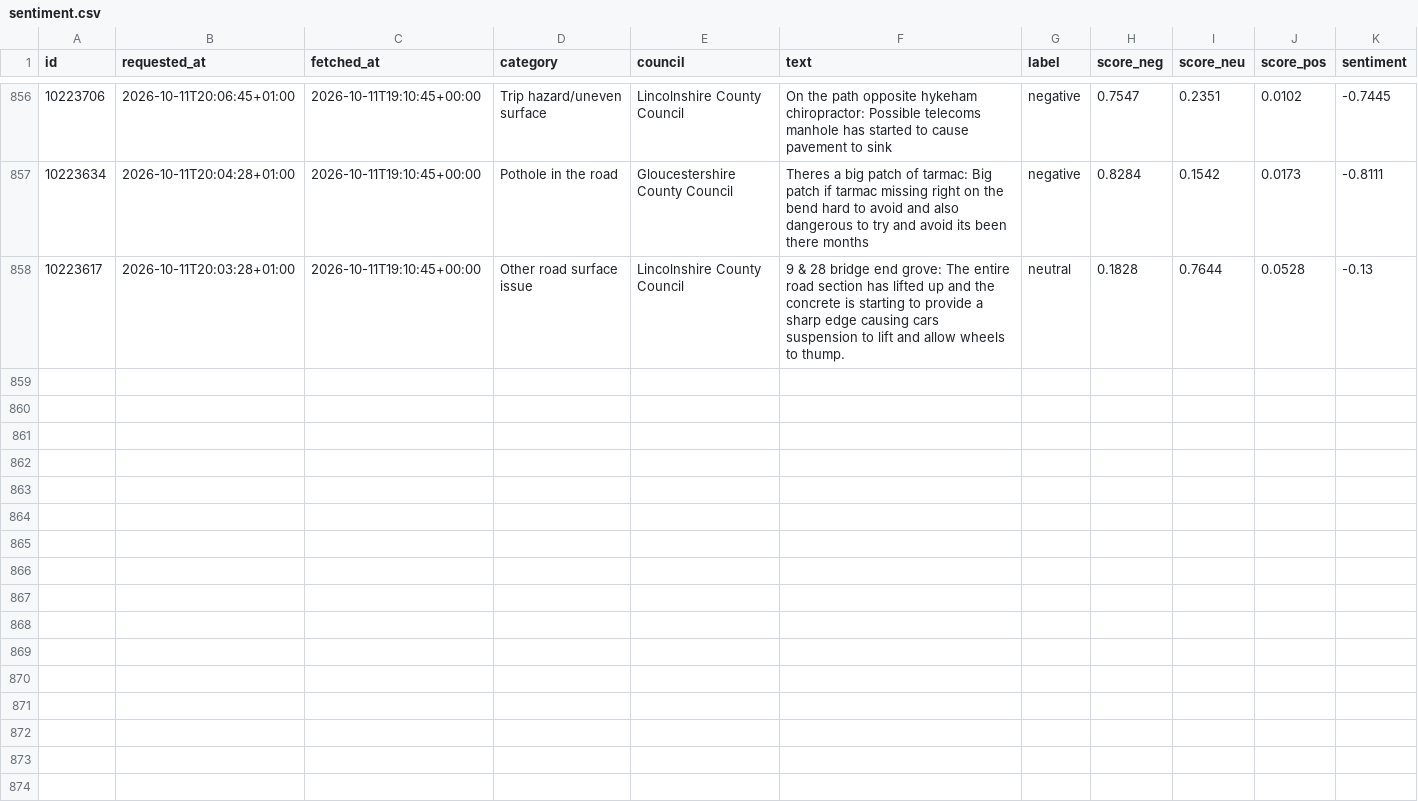
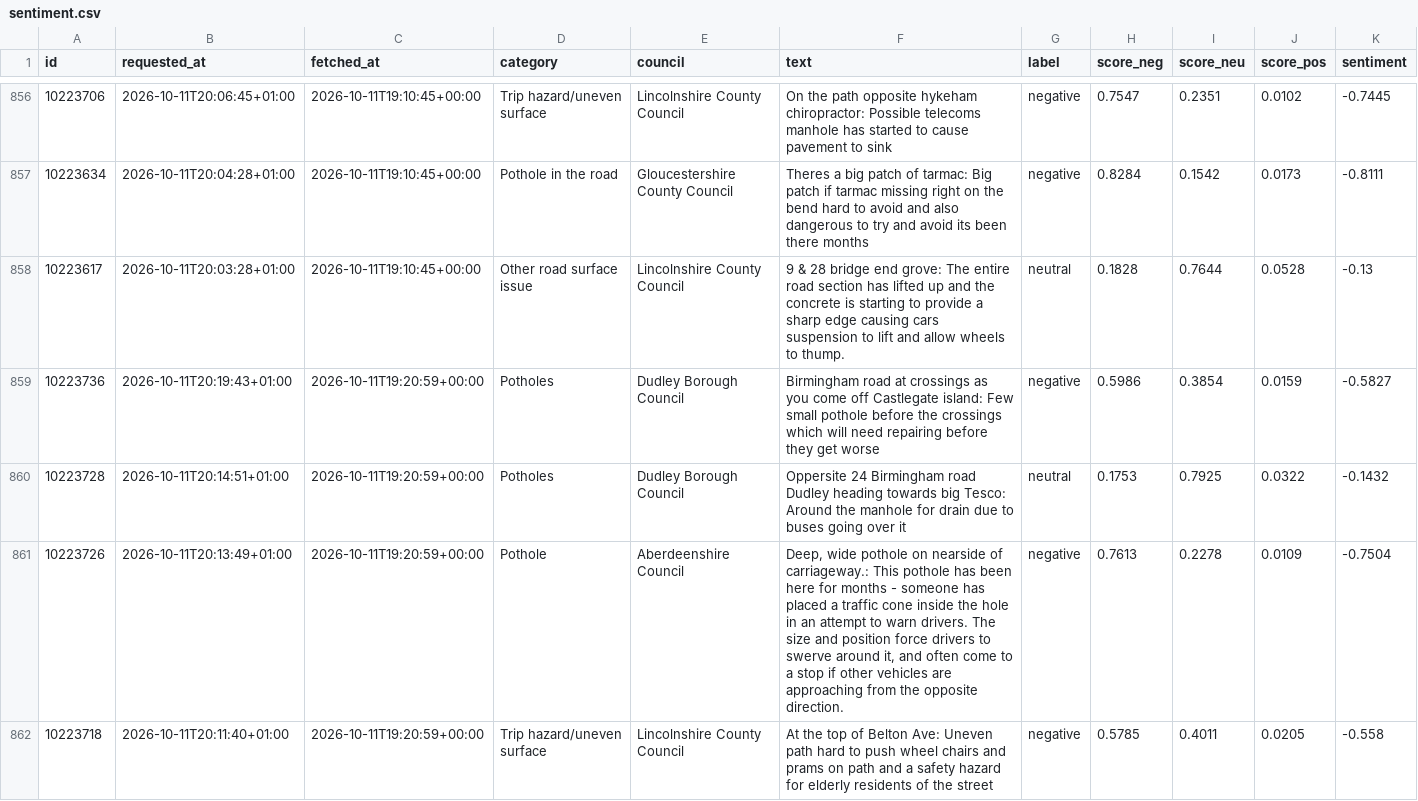
Before and after one commit to Hubertsauce/road-pulse, a CSV file: data/sentiment.csv, drawn as a sheet; only a part is shown, gaps mark what is left out.

```diff
--- a/data/sentiment.csv
+++ b/data/sentiment.csv
@@ -858 +858,5 @@ id,requested_at,fetched_at,category,council,text,label,score_neg,score_neu,score
 10223617,2026-10-11T20:03:28+01:00,2026-10-11T19:10:45+00:00,Other road surface issue,Lincolnshire County Council,9 & 28 bridge end grove: The entire road section has lifted up and the concrete is starting to provide a sharp edge causing cars suspension to lift and allow wheels to thump.,neutral,0.1828,0.7644,0.0528,-0.13
+10223736,2026-10-11T20:19:43+01:00,2026-10-11T19:20:59+00:00,Potholes,Dudley Borough Council,Birmingham road at crossings as you come off Castlegate island: Few small pothole before the crossings which will need repairing before they get worse,negative,0.5986,0.3854,0.0159,-0.5827
+10223728,2026-10-11T20:14:51+01:00,2026-10-11T19:20:59+00:00,Potholes,Dudley Borough Council,Oppersite 24 Birmingham road Dudley heading towards big Tesco: Around the manhole for drain due to buses going over it,neutral,0.1753,0.7925,0.0322,-0.1432
+10223726,2026-10-11T20:13:49+01:00,2026-10-11T19:20:59+00:00,Pothole,Aberdeenshire Council,"Deep, wide pothole on nearside of carriageway.: This pothole has been here for months - someone has placed a traffic cone inside the hole in an attempt to warn drivers. The size and position force drivers to swerve around it, and often come to a stop if other vehicles are approaching from the opposite direction.",negative,0.7613,0.2278,0.0109,-0.7504
+10223718,2026-10-11T20:11:40+01:00,2026-10-11T19:20:59+00:00,Trip hazard/uneven surface,Lincolnshire County Council,At the top of Belton Ave: Uneven path hard to push wheel chairs and prams on path and a safety hazard for elderly residents of the street,negative,0.5785,0.4011,0.0205,-0.558
```
Also changed, not shown: 1 other file.
